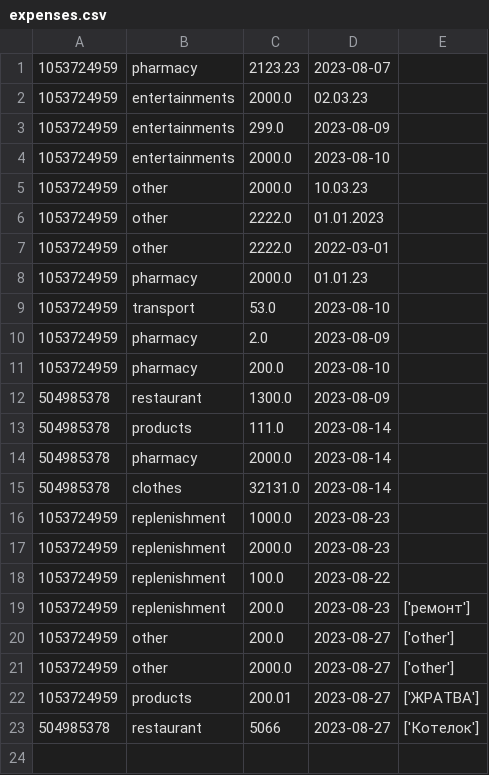
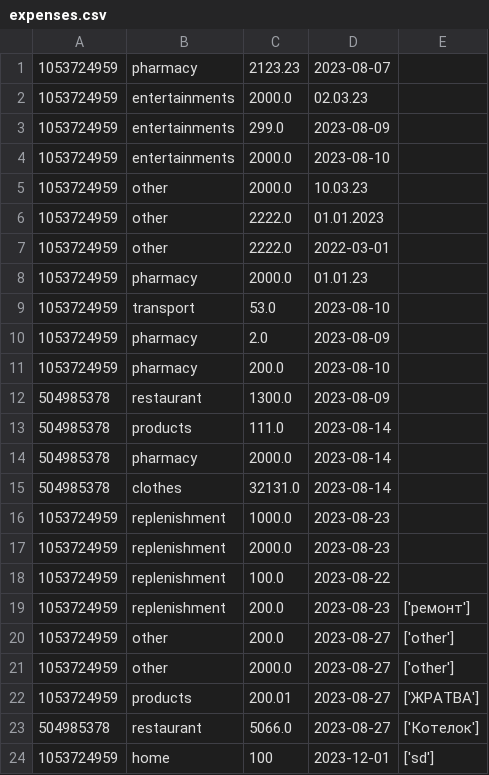
Before and after one commit to FollowLille/my_manager, a CSV file: expense_log/expenses.csv, drawn as a sheet.

```diff
--- a/expense_log/expenses.csv
+++ b/expense_log/expenses.csv
@@ -22,2 +22,3 @@
 1053724959,products,200.01,2023-08-27,['ЖРАТВА']
-504985378,restaurant,5066,2023-08-27,['Котелок']
+504985378,restaurant,5066.0,2023-08-27,['Котелок']
+1053724959,home,100,2023-12-01,['sd']
```
Also changed, not shown: 5 other files.
